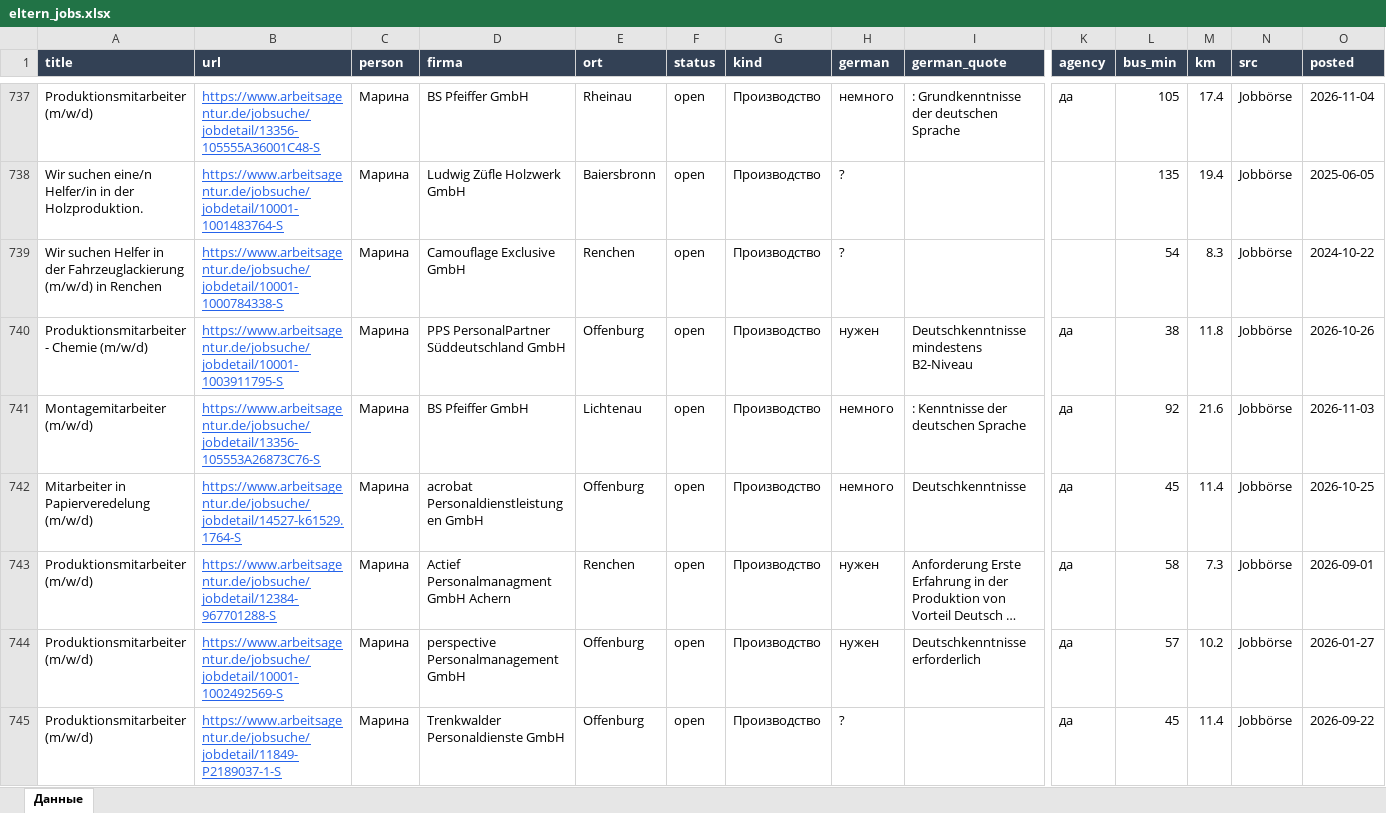
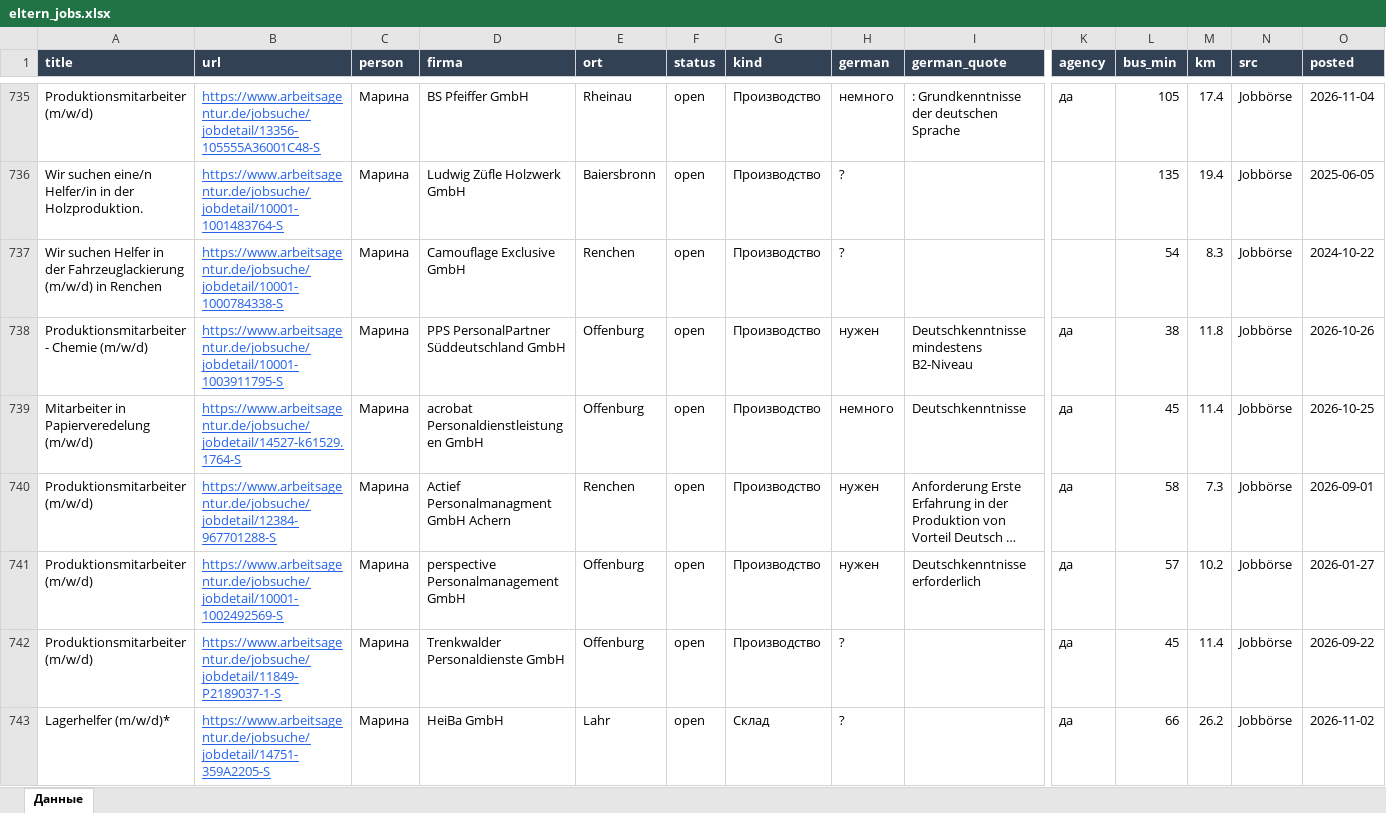
Before and after one commit to Nevrox228/wohnung-og, an Excel workbook: data/eltern_jobs.xlsx, sheet Данные, drawn as a sheet; only a part is shown, gaps mark what is left out; the shorter side is filled out with more unchanged rows; long unchanged cells end in …; values as stored, in another font and other column widths than the file's, no borders; removed rows and columns are numbered as before the commit, all else as after; rows hold the shown columns only; the diff covers the shown part only; the diff names each change by its address in the sheet, - before the commit and + after, or states it on an @@ line.

```diff
--- a/data/eltern_jobs.xlsx (sheet Данные)
+++ b/data/eltern_jobs.xlsx (sheet Данные)
-row 741: Montagemitarbeiter (m/w/d) | https://www.arbeitsagentur.de/jobsuche/jobdetail/13356-105553A26873C76-S | Марина | BS Pfeiffer GmbH | Lichtenau | open | Производство | немного | : Kenntnisse der deutschen Sprache | да | 92 | 21.6 | Jobbörse | 2026-11-03
```
Also changed, not shown: 11 added rows, 16 removed rows and 8 edited cells elsewhere in this sheet, data/olya_jobs.xlsx, data/werk_jobs.xlsx, 10 other files.
